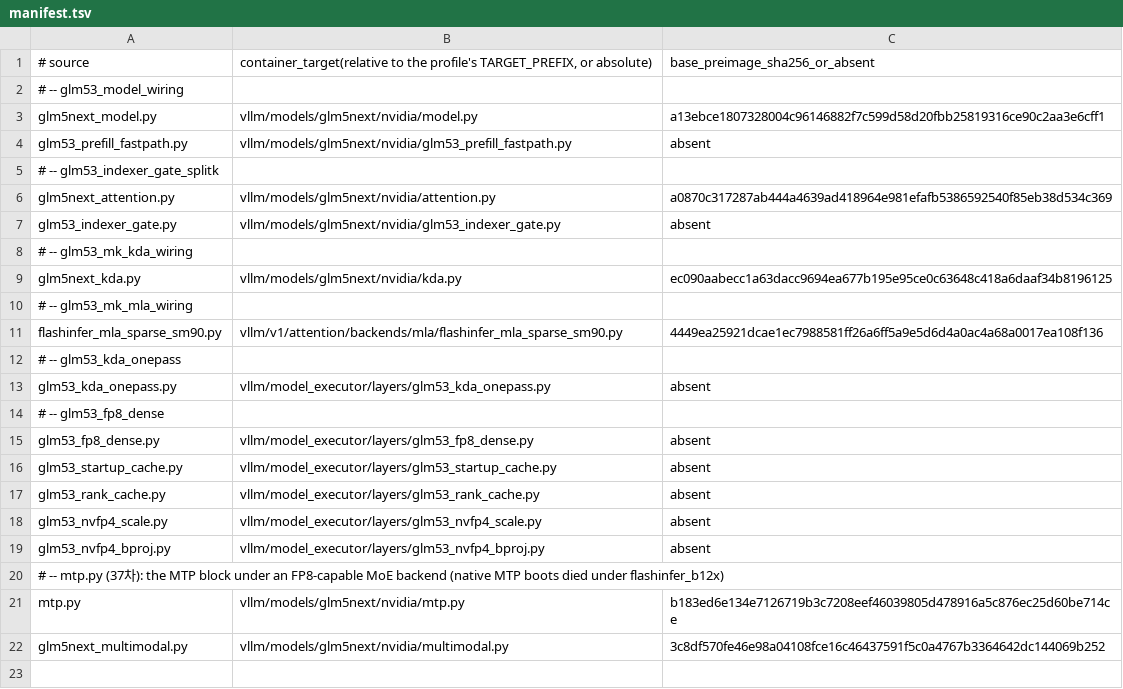
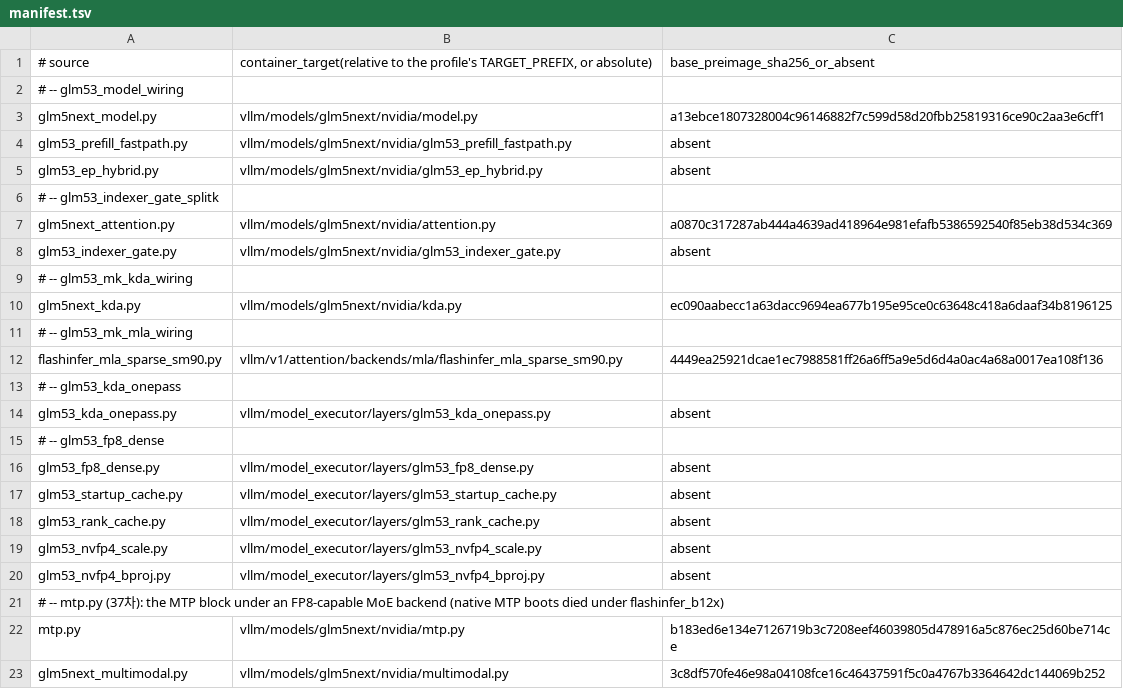
Before and after one commit to choiceoh/stkernel, a TSV file: overlay/modules/glm53_model/manifest.tsv, drawn as a sheet.

```diff
--- a/overlay/modules/glm53_model/manifest.tsv
+++ b/overlay/modules/glm53_model/manifest.tsv
@@ -4,2 +4,3 @@ glm5next_model.py	vllm/models/glm5next/nvidia/model.py	a13ebce1807328004c9614688
 glm53_prefill_fastpath.py	vllm/models/glm5next/nvidia/glm53_prefill_fastpath.py	absent
+glm53_ep_hybrid.py	vllm/models/glm5next/nvidia/glm53_ep_hybrid.py	absent
 # -- glm53_indexer_gate_splitk
```
Also changed, not shown: build/glm53/manifest.tsv, overlay/modules/glm53_moe/manifest.tsv, 55 other files.
